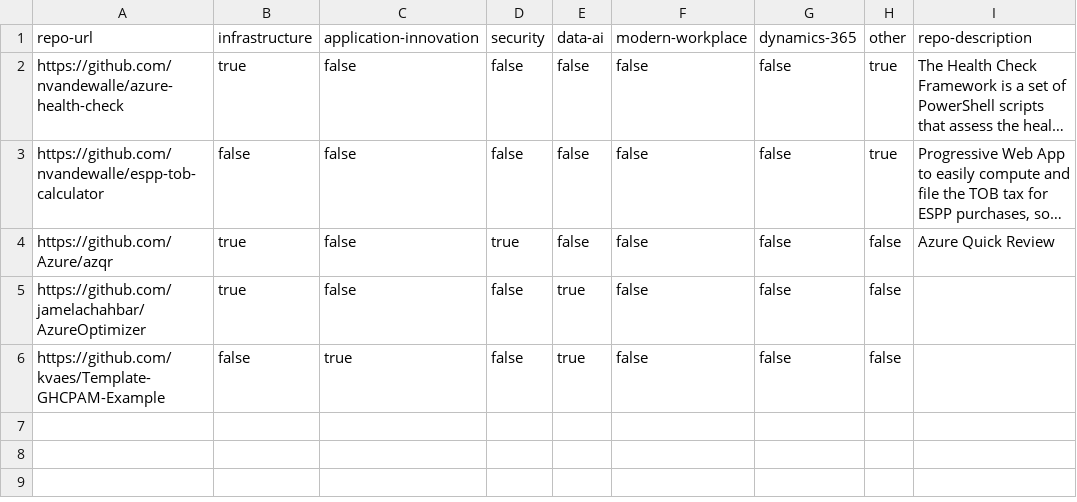
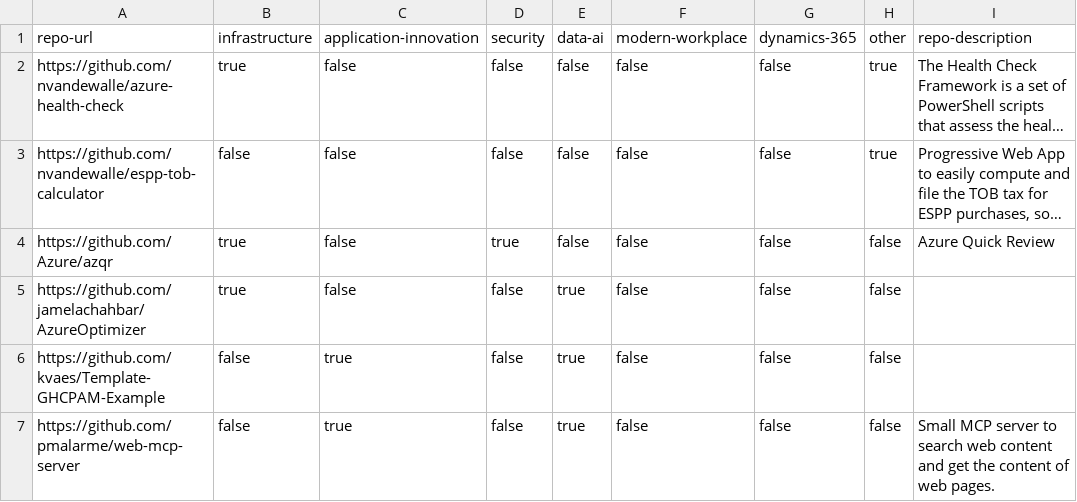
Before and after one commit to BeLux-Engineering-Experience/home, a CSV file: repo-urls.csv, drawn as a sheet; long unchanged cells end in …; the diff names each change by its address in the sheet, - before the commit and + after, or states it on an @@ line.

```diff
--- a/repo-urls.csv
+++ b/repo-urls.csv
+row 7: https://github.com/pmalarme/web-mcp-server | false | true | false | true | false | false | false | Small MCP server to search web content and get the content of web pages.
```
